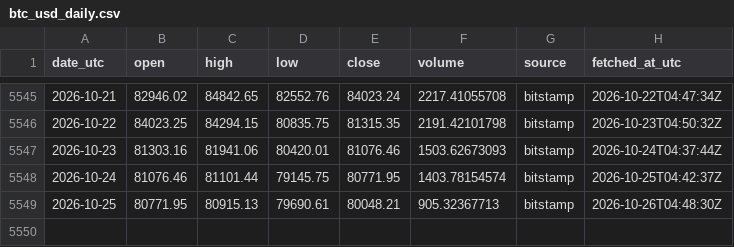
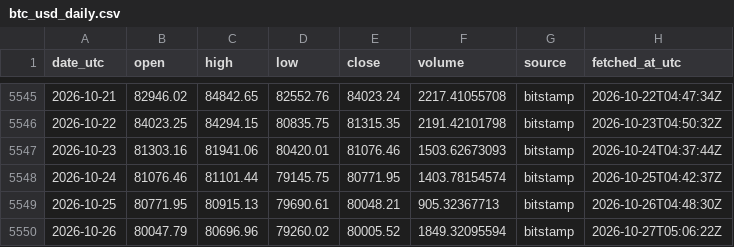
Before and after one commit to daniegitx1/btc-price-history, a CSV file: data/btc_usd_daily.csv, drawn as a sheet; only a part is shown, gaps mark what is left out; the diff names each change by its address in the sheet, - before the commit and + after, or states it on an @@ line.

```diff
--- a/data/btc_usd_daily.csv
+++ b/data/btc_usd_daily.csv
+row 5550: 2026-10-26 | 80047.79 | 80696.96 | 79260.02 | 80005.52 | 1849.32095594 | bitstamp | 2026-10-27T05:06:22Z
```
Also changed, not shown: data/btc_zar_daily.csv.
